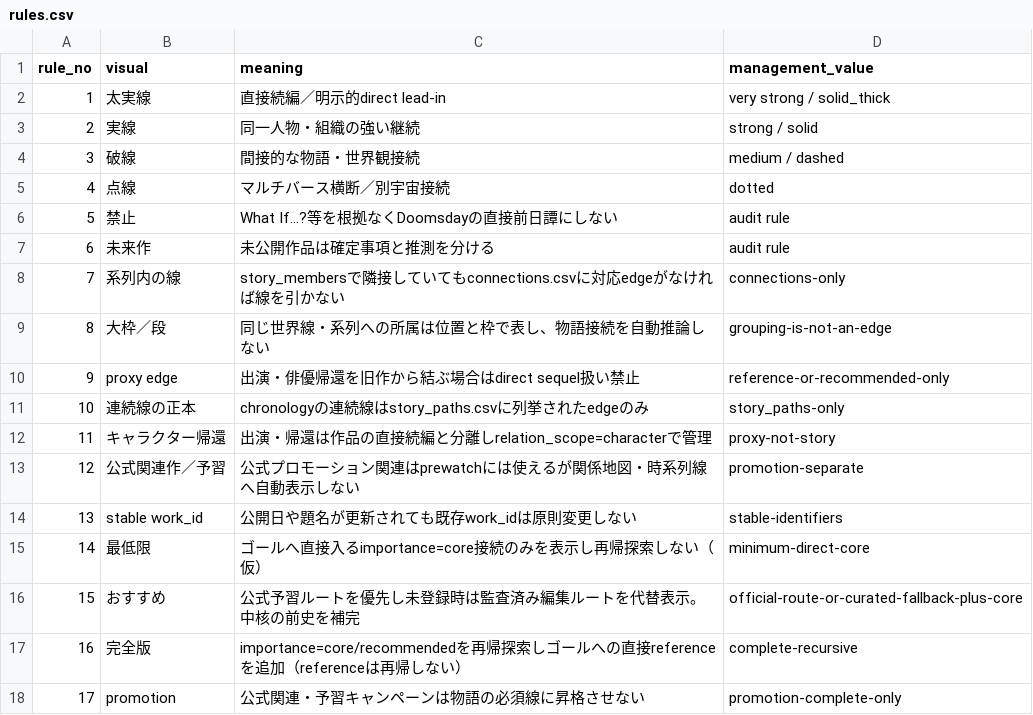
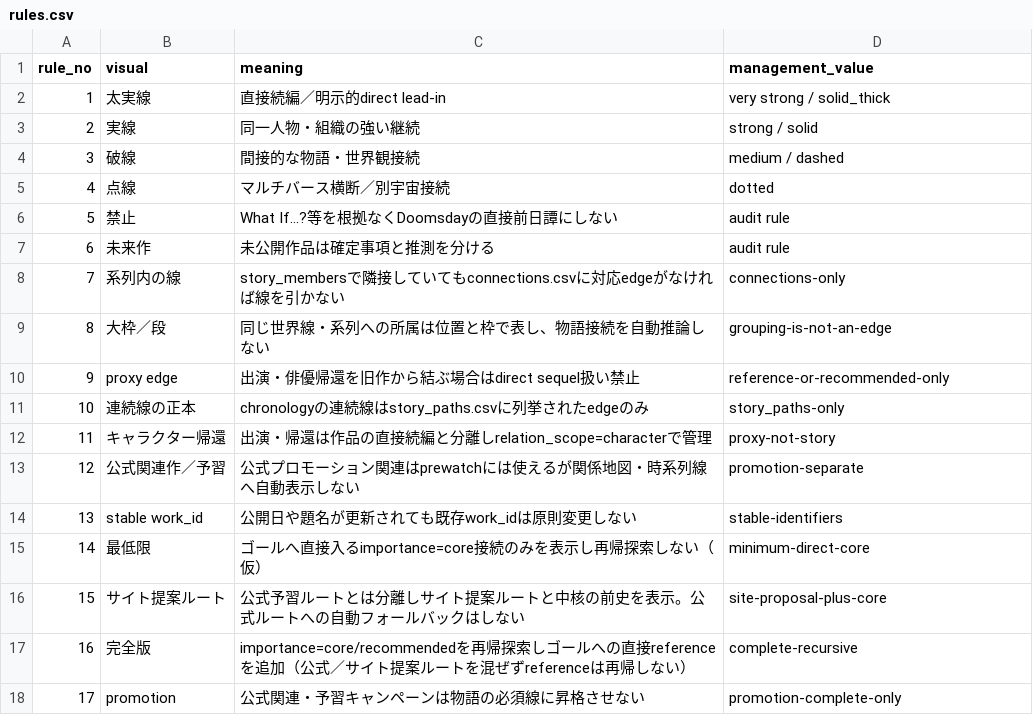
Before and after one commit to kamochama/marvel-flowchart-jp, a CSV file: data/rules.csv, drawn as a sheet.

```diff
--- a/data/rules.csv
+++ b/data/rules.csv
@@ -15,4 +15,4 @@
 14,最低限,ゴールへ直接入るimportance=core接続のみを表示し再帰探索しない（仮）,minimum-direct-core
-15,おすすめ,公式予習ルートを優先し未登録時は監査済み編集ルートを代替表示。中核の前史を補完,official-route-or-curated-fallback-plus-core
-16,完全版,importance=core/recommendedを再帰探索しゴールへの直接referenceを追加（referenceは再帰しない）,complete-recursive
+15,サイト提案ルート,公式予習ルートとは分離しサイト提案ルートと中核の前史を表示。公式ルートへの自動フォールバックはしない,site-proposal-plus-core
+16,完全版,importance=core/recommendedを再帰探索しゴールへの直接referenceを追加（公式／サイト提案ルートを混ぜずreferenceは再帰しない）,complete-recursive
 17,promotion,公式関連・予習キャンペーンは物語の必須線に昇格させない,promotion-complete-only
```
Also changed, not shown: 10 other files.
